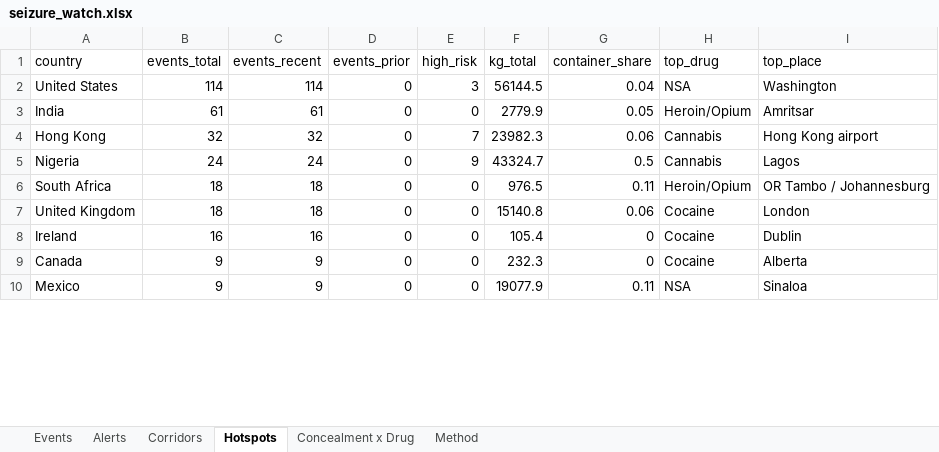
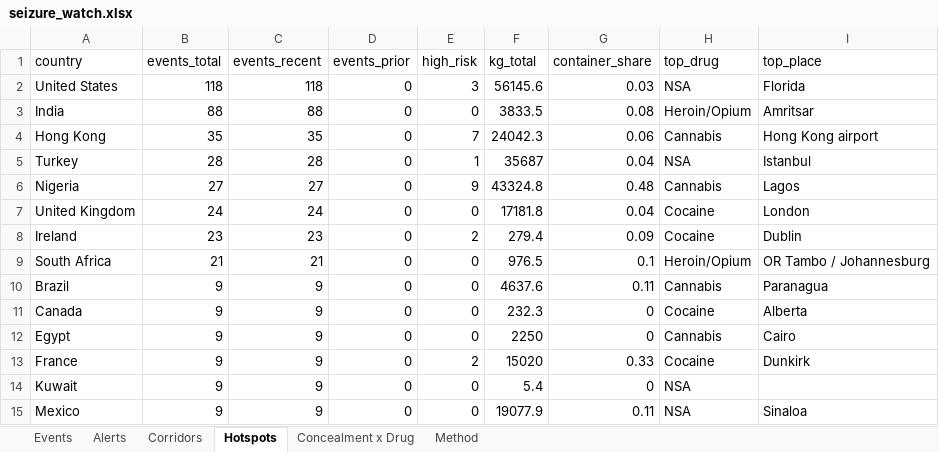
Before and after one commit to glretief-ux/Seizure-watch-, an Excel workbook: docs/seizure_watch.xlsx, sheet Hotspots, drawn as a sheet; only a part is shown; values as stored, in another font and other column widths than the file's, no borders; removed rows and columns are numbered as before the commit, all else as after; the diff covers the shown part only; the diff names each change by its address in the sheet, - before the commit and + after, or states it on an @@ line.

```diff
--- a/docs/seizure_watch.xlsx (sheet Hotspots)
+++ b/docs/seizure_watch.xlsx (sheet Hotspots)
-B2 (events_total): 114
+B2 (events_total): 118
-C2 (events_recent): 114
+C2 (events_recent): 118
-F2 (kg_total): 56144.5
+F2 (kg_total): 56145.6
-G2 (container_share): 0.04
+G2 (container_share): 0.03
-I2 (top_place): Washington
+I2 (top_place): Florida
-B3 (events_total): 61
+B3 (events_total): 88
-C3 (events_recent): 61
+C3 (events_recent): 88
-F3 (kg_total): 2779.9
+F3 (kg_total): 3833.5
-G3 (container_share): 0.05
+G3 (container_share): 0.08
-B4 (events_total): 32
+B4 (events_total): 35
-C4 (events_recent): 32
+C4 (events_recent): 35
-F4 (kg_total): 23982.3
+F4 (kg_total): 24042.3
+row 5: Turkey | 28 | 28 | 0 | 1 | 35687 | 0.04 | NSA | Istanbul
-B6 (events_total): 24
+B6 (events_total): 27
-C6 (events_recent): 24
+C6 (events_recent): 27
-F6 (kg_total): 43324.7
+F6 (kg_total): 43324.8
-G6 (container_share): 0.5
+G6 (container_share): 0.48
-row 6: South Africa | 18 | 18 | 0 | 0 | 976.5 | 0.11 | Heroin/Opium | OR Tambo / Johannesburg
-B7 (events_total): 18
+B7 (events_total): 24
-C7 (events_recent): 18
+C7 (events_recent): 24
-F7 (kg_total): 15140.8
+F7 (kg_total): 17181.8
-G7 (container_share): 0.06
+G7 (container_share): 0.04
-B8 (events_total): 16
+B8 (events_total): 23
-C8 (events_recent): 16
+C8 (events_recent): 23
-E8 (high_risk): 0
+E8 (high_risk): 2
-F8 (kg_total): 105.4
+F8 (kg_total): 279.4
-G8 (container_share): 0
+G8 (container_share): 0.09
+row 9: South Africa | 21 | 21 | 0 | 0 | 976.5 | 0.1 | Heroin/Opium | OR Tambo / Johannesburg
+row 10: Brazil | 9 | 9 | 0 | 0 | 4637.6 | 0.11 | Cannabis | Paranagua
+row 12: Egypt | 9 | 9 | 0 | 0 | 2250 | 0 | Cannabis | Cairo
+row 13: France | 9 | 9 | 0 | 2 | 15020 | 0.33 | Cocaine | Dunkirk
+row 14: Kuwait | 9 | 9 | 0 | 0 | 5.4 | 0 | NSA
```
Also changed, not shown: 20 added rows, 15 removed rows and 57 edited cells elsewhere in this sheet, sheet Events, sheet Corridors, sheet Concealment x Drug, sheet Alerts, 5 other files.
